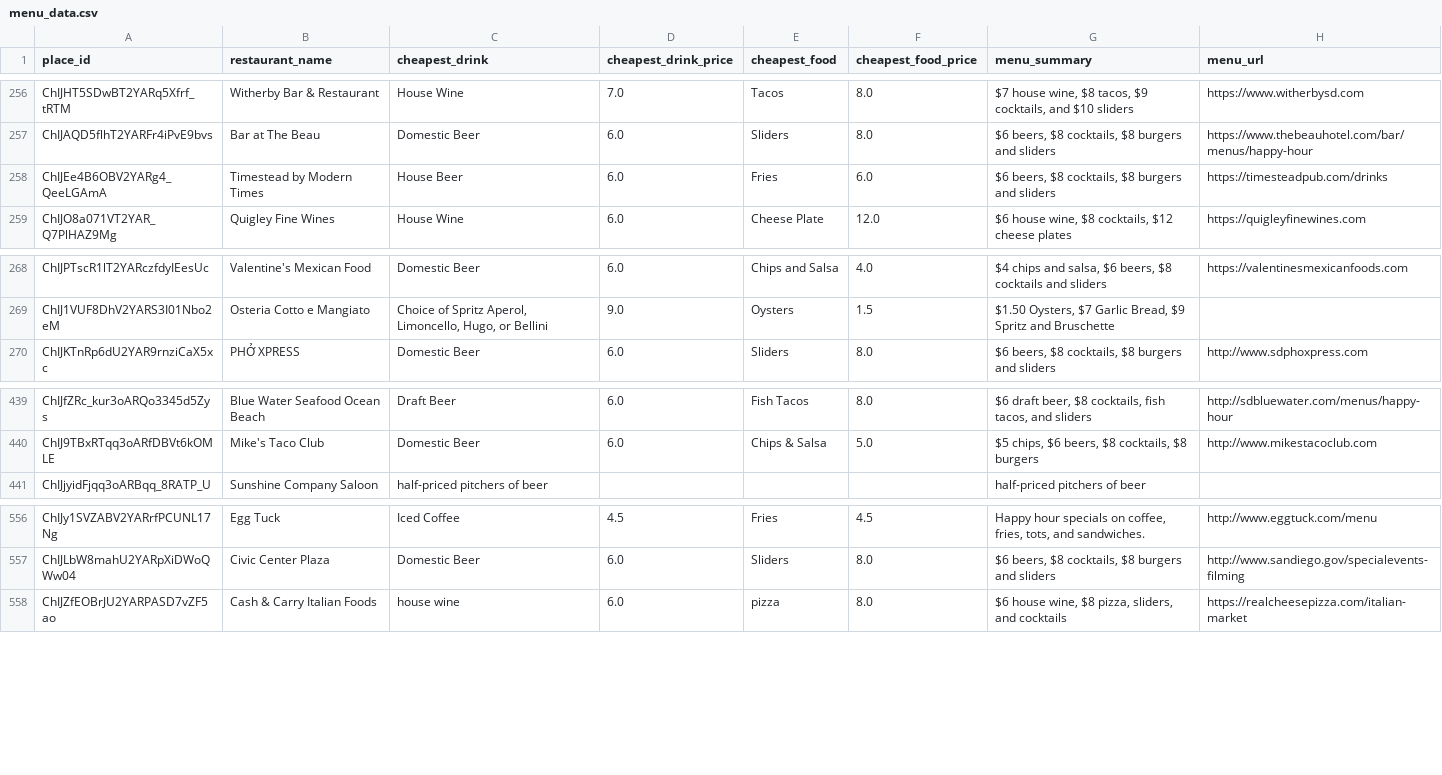
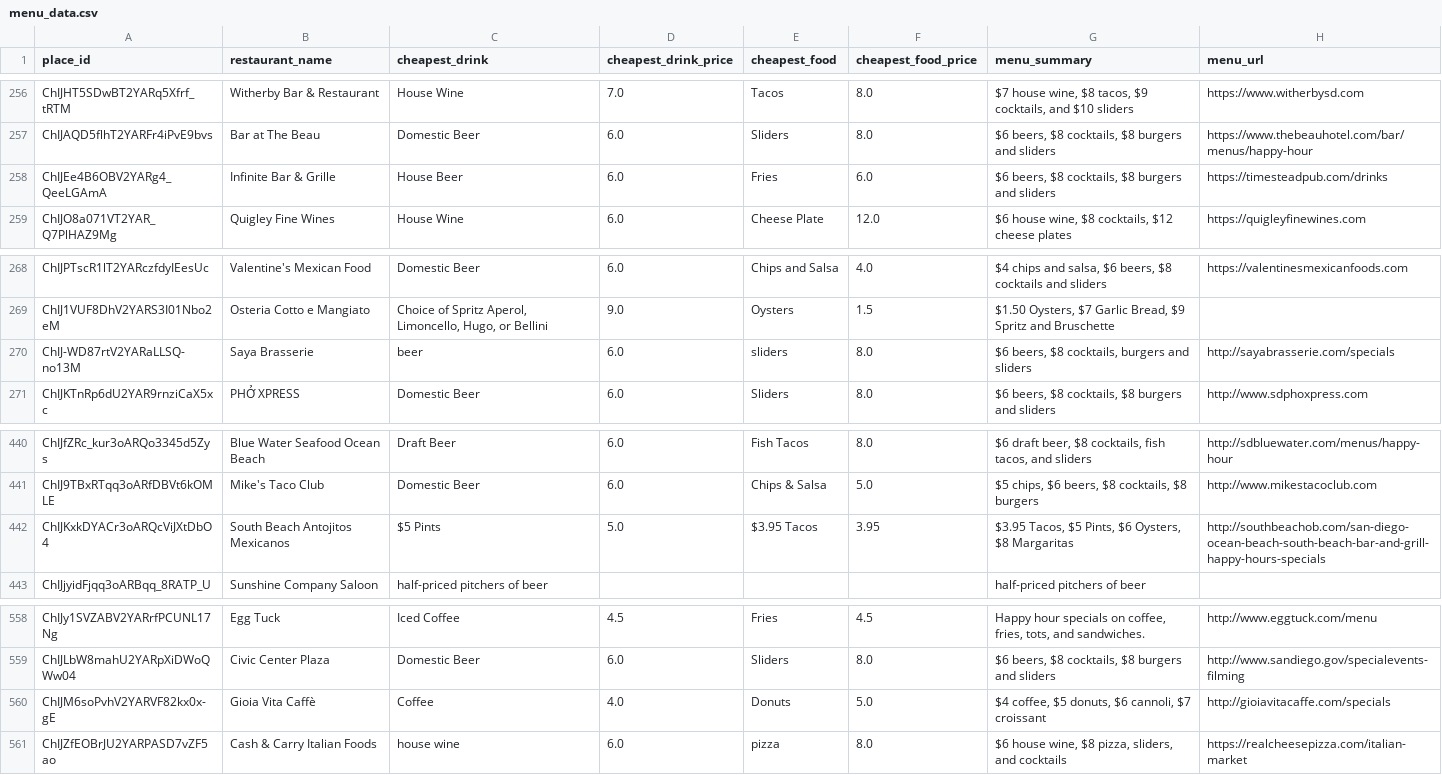
Before and after one commit to ruslanosipov/sandiegohours, a CSV file: public/menu_data.csv, drawn as a sheet; only a part is shown, gaps mark what is left out.

```diff
--- a/public/menu_data.csv
+++ b/public/menu_data.csv
@@ -257,3 +257,3 @@ ChIJHT5SDwBT2YARq5Xfrf_tRTM,Witherby Bar & Restaurant,House Wine,7.0,Tacos,8.0,"
 ChIJAQD5flhT2YARFr4iPvE9bvs,Bar at The Beau,Domestic Beer,6.0,Sliders,8.0,"$6 beers, $8 cocktails, $8 burgers and sliders",https://www.thebeauhotel.com/bar/menus/happy-hour
-ChIJEe4B6OBV2YARg4_QeeLGAmA,Timestead by Modern Times,House Beer,6.0,Fries,6.0,"$6 beers, $8 cocktails, $8 burgers and sliders",https://timesteadpub.com/drinks
+ChIJEe4B6OBV2YARg4_QeeLGAmA,Infinite Bar & Grille,House Beer,6.0,Fries,6.0,"$6 beers, $8 cocktails, $8 burgers and sliders",https://timesteadpub.com/drinks
 ChIJO8a071VT2YAR_Q7PlHAZ9Mg,Quigley Fine Wines,House Wine,6.0,Cheese Plate,12.0,"$6 house wine, $8 cocktails, $12 cheese plates",https://quigleyfinewines.com
@@ -269,2 +269,3 @@ ChIJPTscR1lT2YARczfdyIEesUc,Valentine's Mexican Food,Domestic Beer,6.0,Chips and
 ChIJ1VUF8DhV2YARS3I01Nbo2eM,Osteria Cotto e Mangiato,"Choice of Spritz Aperol, Limoncello, Hugo, or Bellini",9.0,Oysters,1.5,"$1.50 Oysters, $7 Garlic Bread, $9 Spritz and Bruschette",
+ChIJ-WD87rtV2YARaLLSQ-no13M,Saya Brasserie,beer,6.0,sliders,8.0,"$6 beers, $8 cocktails, burgers and sliders",http://sayabrasserie.com/specials
 ChIJKTnRp6dU2YAR9rnziCaX5xc,PHỞ XPRESS,Domestic Beer,6.0,Sliders,8.0,"$6 beers, $8 cocktails, $8 burgers and sliders",http://www.sdphoxpress.com
@@ -440,2 +441,3 @@ ChIJfZRc_kur3oARQo3345d5Zys,Blue Water Seafood Ocean Beach,Draft Beer,6.0,Fish T
 ChIJ9TBxRTqq3oARfDBVt6kOMLE,Mike's Taco Club,Domestic Beer,6.0,Chips & Salsa,5.0,"$5 chips, $6 beers, $8 cocktails, $8 burgers",http://www.mikestacoclub.com
+ChIJKxkDYACr3oARQcViJXtDbO4,South Beach Antojitos Mexicanos,$5 Pints,5.0,$3.95 Tacos,3.95,"$3.95 Tacos, $5 Pints, $6 Oysters, $8 Margaritas",http://southbeachob.com/san-diego-ocean-beach-south-beach-bar-and-grill-happy-hours-specials
 ChIJjyidFjqq3oARBqq_8RATP_U,Sunshine Company Saloon,half-priced pitchers of beer,,,,half-priced pitchers of beer,
@@ -557,2 +559,3 @@ ChIJy1SVZABV2YARrfPCUNL17Ng,Egg Tuck,Iced Coffee,4.5,Fries,4.5,"Happy hour speci
 ChIJLbW8mahU2YARpXiDWoQWw04,Civic Center Plaza,Domestic Beer,6.0,Sliders,8.0,"$6 beers, $8 cocktails, $8 burgers and sliders",http://www.sandiego.gov/specialevents-filming
+ChIJM6soPvhV2YARVF82kx0x-gE,Gioia Vita Caffè,Coffee,4.0,Donuts,5.0,"$4 coffee, $5 donuts, $6 cannoli, $7 croissant",http://gioiavitacaffe.com/specials
 ChIJZfEOBrJU2YARPASD7vZF5ao,Cash & Carry Italian Foods,house wine,6.0,pizza,8.0,"$6 house wine, $8 pizza, sliders, and cocktails",https://realcheesepizza.com/italian-market
```
Also changed, not shown: public/happy_hours.csv.
